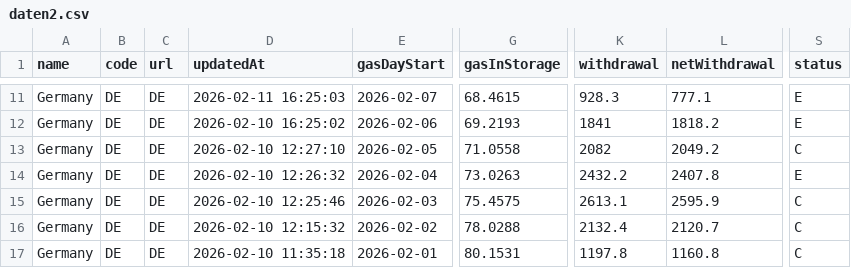
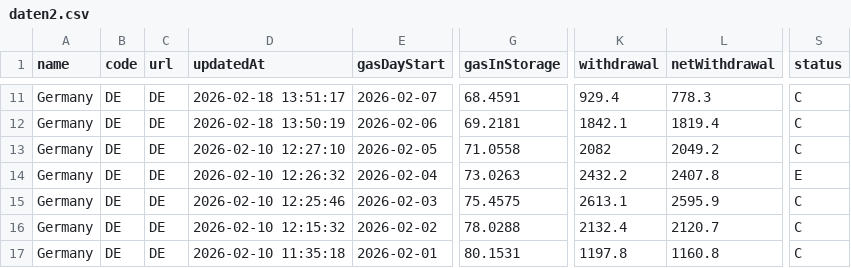
Before and after one commit to milahu/gasspeicher-deutschland, a CSV file: daten2.csv, drawn as a sheet; only a part is shown, gaps mark what is left out; the diff covers the shown part only; the diff names each change by its address in the sheet, - before the commit and + after, or states it on an @@ line.

```diff
--- a/daten2.csv
+++ b/daten2.csv
-D11 (updatedAt): 2026-02-11 16:25:03
+D11 (updatedAt): 2026-02-18 13:51:17
-G11 (gasInStorage): 68.4615
+G11 (gasInStorage): 68.4591
-K11 (withdrawal): 928.3
+K11 (withdrawal): 929.4
-L11 (netWithdrawal): 777.1
+L11 (netWithdrawal): 778.3
-S11:S12 (status): E
+S11:S12 (status): C
-D12 (updatedAt): 2026-02-10 16:25:02
+D12 (updatedAt): 2026-02-18 13:50:19
-G12 (gasInStorage): 69.2193
+G12 (gasInStorage): 69.2181
-K12 (withdrawal): 1841
+K12 (withdrawal): 1842.1
-L12 (netWithdrawal): 1818.2
+L12 (netWithdrawal): 1819.4
```
Also changed, not shown: 64 edited cells elsewhere in this file.
